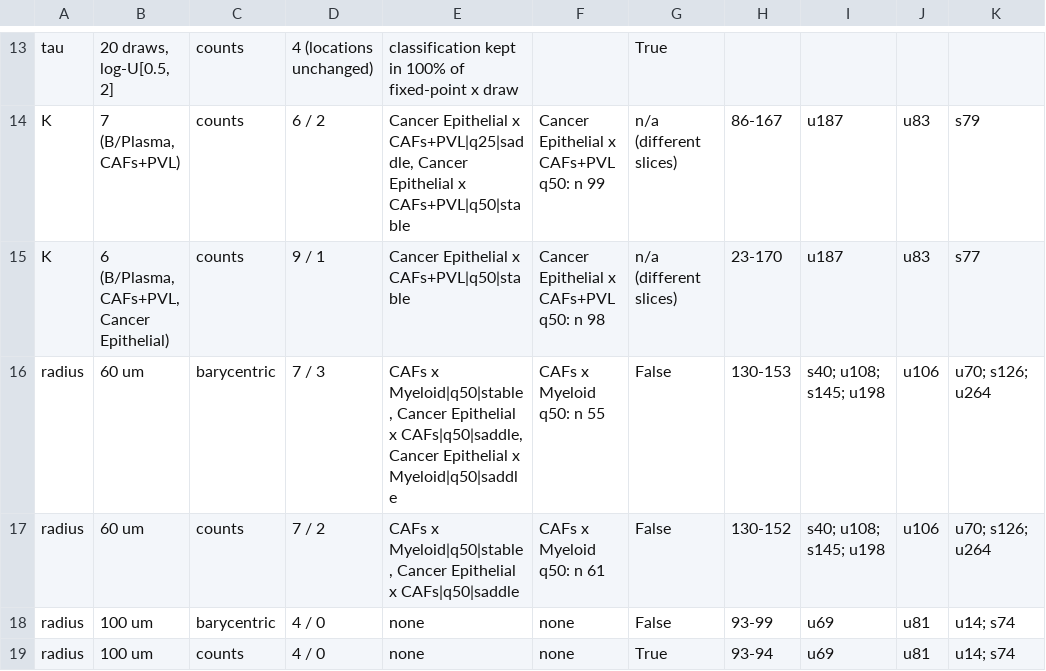
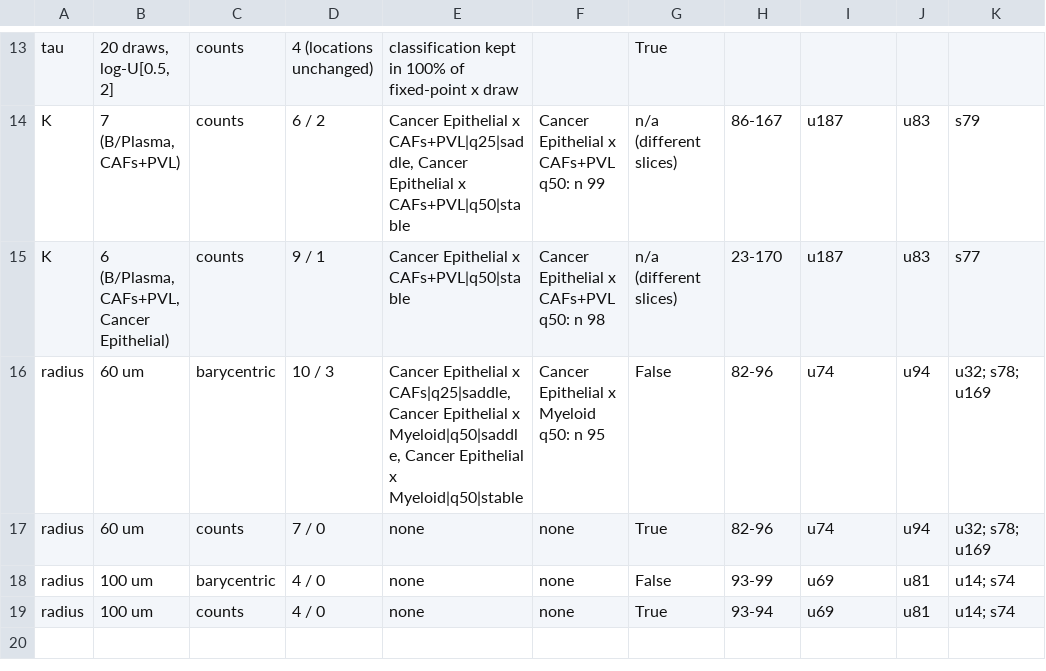
Before and after one commit to lachy01/Spatio-Temporal-Tissue-Dynamics, a CSV file: outputs/portrait/sensitivity/grid.csv, drawn as a sheet; only a part is shown, gaps mark what is left out.

```diff
--- a/outputs/portrait/sensitivity/grid.csv
+++ b/outputs/portrait/sensitivity/grid.csv
@@ -15,4 +15,4 @@ K,"7 (B/Plasma, CAFs+PVL)",counts,6 / 2,"Cancer Epithelial x CAFs+PVL|q25|saddle
 K,"6 (B/Plasma, CAFs+PVL, Cancer Epithelial)",counts,9 / 1,Cancer Epithelial x CAFs+PVL|q50|stable,Cancer Epithelial x CAFs+PVL q50: n 98,n/a (different slices),23-170,u187,u83,s77
-radius,60 um,barycentric,7 / 3,"CAFs x Myeloid|q50|stable, Cancer Epithelial x CAFs|q50|saddle, Cancer Epithelial x Myeloid|q50|saddle",CAFs x Myeloid q50: n 55,False,130-153,s40; u108; s145; u198,u106,u70; s126; u264
-radius,60 um,counts,7 / 2,"CAFs x Myeloid|q50|stable, Cancer Epithelial x CAFs|q50|saddle",CAFs x Myeloid q50: n 61,False,130-152,s40; u108; s145; u198,u106,u70; s126; u264
+radius,60 um,barycentric,10 / 3,"Cancer Epithelial x CAFs|q25|saddle, Cancer Epithelial x Myeloid|q50|saddle, Cancer Epithelial x Myeloid|q50|stable",Cancer Epithelial x Myeloid q50: n 95,False,82-96,u74,u94,u32; s78; u169
+radius,60 um,counts,7 / 0,none,none,True,82-96,u74,u94,u32; s78; u169
 radius,100 um,barycentric,4 / 0,none,none,False,93-99,u69,u81,u14; s74
```
Also changed, not shown: 8 other files.
